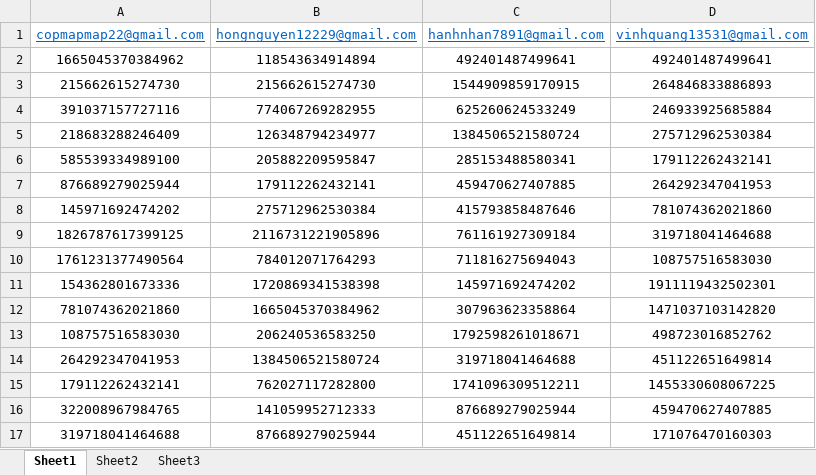
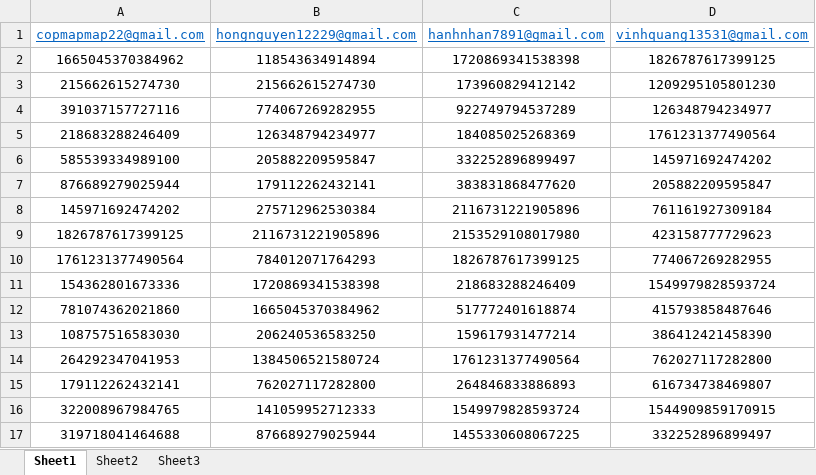
Before and after one commit to QuangQuoc/Tool, an Excel workbook: 01. FaceBook/01. Data/nhom_share.xlsx, sheet Sheet1, drawn as a sheet; only a part is shown; values as stored, in another font and other column widths than the file's, no borders; the diff covers the shown part only; the diff names each change by its address in the sheet, - before the commit and + after, or states it on an @@ line.

Commit message:
up data group thành phố

```diff
--- a/01. FaceBook/01. Data/nhom_share.xlsx (sheet Sheet1)
+++ b/01. FaceBook/01. Data/nhom_share.xlsx (sheet Sheet1)
-C2 (hanhnhan7891@gmail.com): 492401487499641
+C2 (hanhnhan7891@gmail.com): 1720869341538398
-D2 (vinhquang13531@gmail.com): 492401487499641
+D2 (vinhquang13531@gmail.com): 1826787617399125
-C3 (hanhnhan7891@gmail.com): 1544909859170915
+C3 (hanhnhan7891@gmail.com): 173960829412142
-D3 (vinhquang13531@gmail.com): 264846833886893
+D3 (vinhquang13531@gmail.com): 1209295105801230
-C4 (hanhnhan7891@gmail.com): 625260624533249
+C4 (hanhnhan7891@gmail.com): 922749794537289
-D4 (vinhquang13531@gmail.com): 246933925685884
+D4 (vinhquang13531@gmail.com): 126348794234977
-C5 (hanhnhan7891@gmail.com): 1384506521580724
+C5 (hanhnhan7891@gmail.com): 184085025268369
-D5 (vinhquang13531@gmail.com): 275712962530384
+D5 (vinhquang13531@gmail.com): 1761231377490564
-C6 (hanhnhan7891@gmail.com): 285153488580341
+C6 (hanhnhan7891@gmail.com): 332252896899497
-D6 (vinhquang13531@gmail.com): 179112262432141
+D6 (vinhquang13531@gmail.com): 145971692474202
-C7 (hanhnhan7891@gmail.com): 459470627407885
+C7 (hanhnhan7891@gmail.com): 383831868477620
-D7 (vinhquang13531@gmail.com): 264292347041953
+D7 (vinhquang13531@gmail.com): 205882209595847
-C8 (hanhnhan7891@gmail.com): 415793858487646
+C8 (hanhnhan7891@gmail.com): 2116731221905896
-D8 (vinhquang13531@gmail.com): 781074362021860
+D8 (vinhquang13531@gmail.com): 761161927309184
-C9 (hanhnhan7891@gmail.com): 761161927309184
+C9 (hanhnhan7891@gmail.com): 2153529108017980
-D9 (vinhquang13531@gmail.com): 319718041464688
+D9 (vinhquang13531@gmail.com): 423158777729623
-C10 (hanhnhan7891@gmail.com): 711816275694043
+C10 (hanhnhan7891@gmail.com): 1826787617399125
-D10 (vinhquang13531@gmail.com): 108757516583030
+D10 (vinhquang13531@gmail.com): 774067269282955
-C11 (hanhnhan7891@gmail.com): 145971692474202
+C11 (hanhnhan7891@gmail.com): 218683288246409
-D11 (vinhquang13531@gmail.com): 1911119432502301
+D11 (vinhquang13531@gmail.com): 1549979828593724
-C12 (hanhnhan7891@gmail.com): 307963623358864
+C12 (hanhnhan7891@gmail.com): 517772401618874
-D12 (vinhquang13531@gmail.com): 1471037103142820
+D12 (vinhquang13531@gmail.com): 415793858487646
-C13 (hanhnhan7891@gmail.com): 1792598261018671
+C13 (hanhnhan7891@gmail.com): 159617931477214
-D13 (vinhquang13531@gmail.com): 498723016852762
+D13 (vinhquang13531@gmail.com): 386412421458390
-C14 (hanhnhan7891@gmail.com): 319718041464688
+C14 (hanhnhan7891@gmail.com): 1761231377490564
-D14 (vinhquang13531@gmail.com): 451122651649814
+D14 (vinhquang13531@gmail.com): 762027117282800
-C15 (hanhnhan7891@gmail.com): 1741096309512211
+C15 (hanhnhan7891@gmail.com): 264846833886893
-D15 (vinhquang13531@gmail.com): 1455330608067225
+D15 (vinhquang13531@gmail.com): 616734738469807
-C16 (hanhnhan7891@gmail.com): 876689279025944
+C16 (hanhnhan7891@gmail.com): 1549979828593724
-D16 (vinhquang13531@gmail.com): 459470627407885
+D16 (vinhquang13531@gmail.com): 1544909859170915
-C17 (hanhnhan7891@gmail.com): 451122651649814
+C17 (hanhnhan7891@gmail.com): 1455330608067225
-D17 (vinhquang13531@gmail.com): 171076470160303
+D17 (vinhquang13531@gmail.com): 332252896899497
```
Also changed, not shown: 84 edited cells elsewhere in this sheet, 39 other files.
